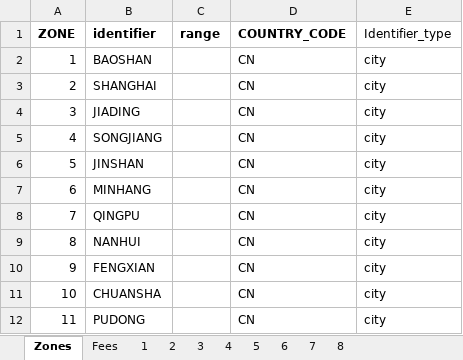
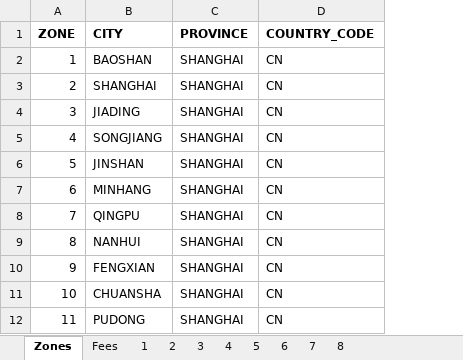
Before and after one commit to romikoops/polaris_clone, an Excel workbook: db/dummydata/new_gc_trucking_shanghai_port_ftl.xlsx, sheet Zones, drawn as a sheet; only a part is shown; values as stored, in another font and other column widths than the file's, no borders; charts and pictures not drawn; removed rows and columns are numbered as before the commit, all else as after; the diff names each change by its address in the sheet, - before the commit and + after, or states it on an @@ line.

Commit message:
updated trucking sheets
Former-commit-id: 5c8639a6e5a5290934e82bd843dd39eecd081d92

```diff
--- a/db/dummydata/new_gc_trucking_shanghai_port_ftl.xlsx (sheet Zones)
+++ b/db/dummydata/new_gc_trucking_shanghai_port_ftl.xlsx (sheet Zones)
-column C (range), empty
+column C (PROVINCE), rows 2-12: all SHANGHAI
-column E (Identifier_type), rows 2-12: all city
-B1: identifier
+B1: CITY
```
Also changed, not shown: charts or pictures, db/dummydata/new_gc_trucking_shanghai_port.xlsx.
